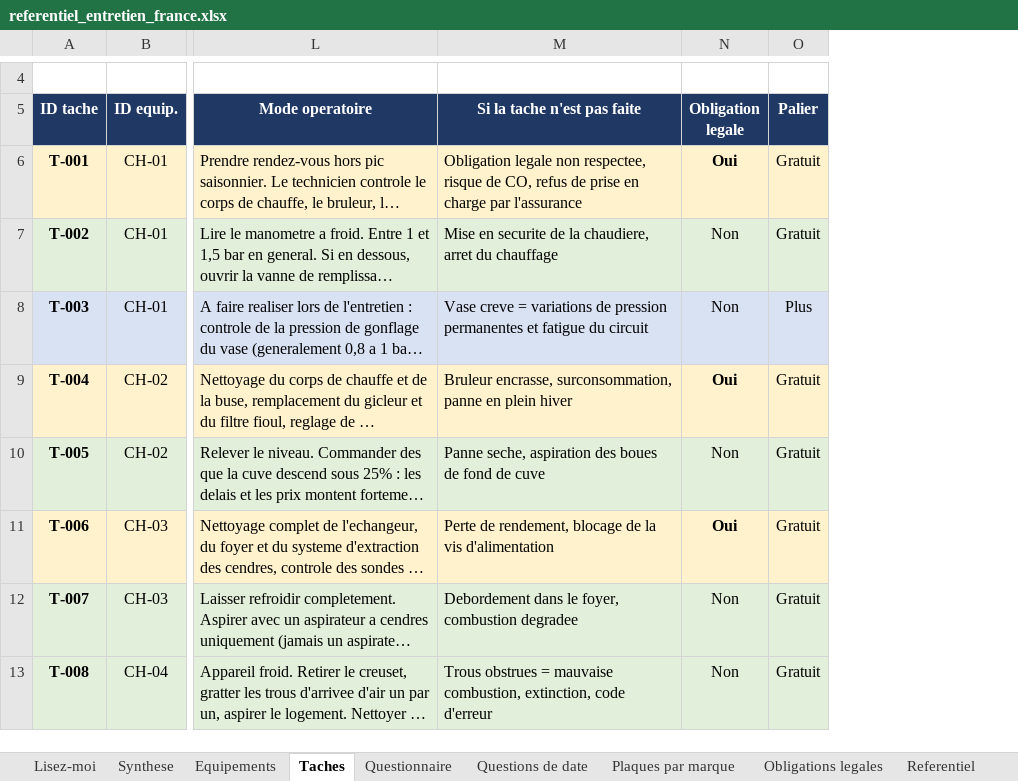
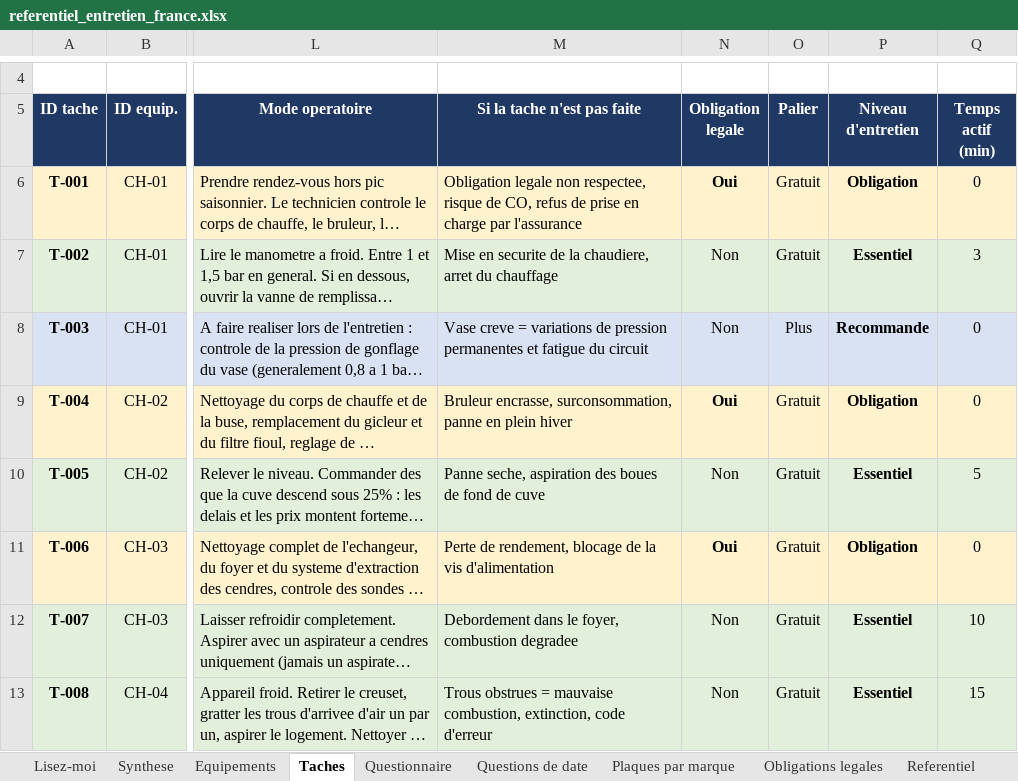
Before and after one commit to tw7289mbvf-ai/electro-care, an Excel workbook: docs/referentiel_entretien_france.xlsx, sheet Taches, drawn as a sheet; only a part is shown, gaps mark what is left out; long unchanged cells end in …; values as stored, in another font and other column widths than the file's, no borders; charts and pictures not drawn; the diff names each change by its address in the sheet, - before the commit and + after, or states it on an @@ line.

```diff
--- a/docs/referentiel_entretien_france.xlsx (sheet Taches)
+++ b/docs/referentiel_entretien_france.xlsx (sheet Taches)
+column P (Niveau d'entretien), rows 6-13: Obligation | Essentiel | Recommande | Obligation | Essentiel | Obligation | Essentiel | Essentiel
+column Q (Temps actif (min)), rows 6-13: 0 | 3 | 0 | 0 | 5 | 0 | 10 | 15
```
Also changed, not shown: 29 other files.
